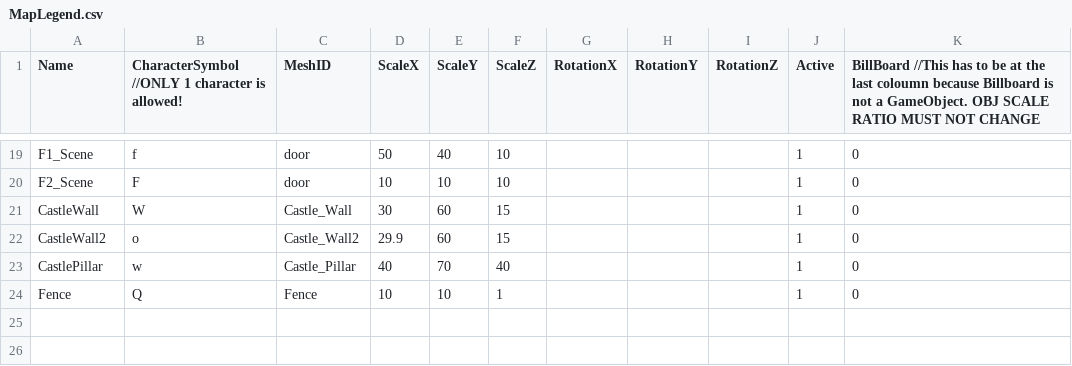
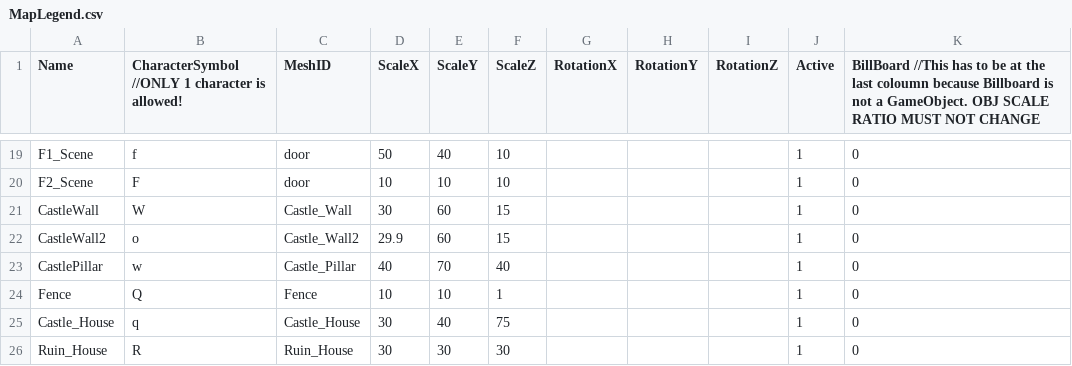
Before and after one commit to HalcionCyanide/SP3_T14N, a CSV file: Base/DrivenFiles/MapLegend.csv, drawn as a sheet; only a part is shown, gaps mark what is left out; the diff names each change by its address in the sheet, - before the commit and + after, or states it on an @@ line.

```diff
--- a/Base/DrivenFiles/MapLegend.csv
+++ b/Base/DrivenFiles/MapLegend.csv
+row 25: Castle_House | q | Castle_House | 30 | 40 | 75 |  |  |  | 1 | 0
+row 26: Ruin_House | R | Ruin_House | 30 | 30 | 30 |  |  |  | 1 | 0
```
Also changed, not shown: Base/DrivenFiles/MeshDriven.csv, Base/DrivenFiles/PlayerSave1.csv, 15 other files.
